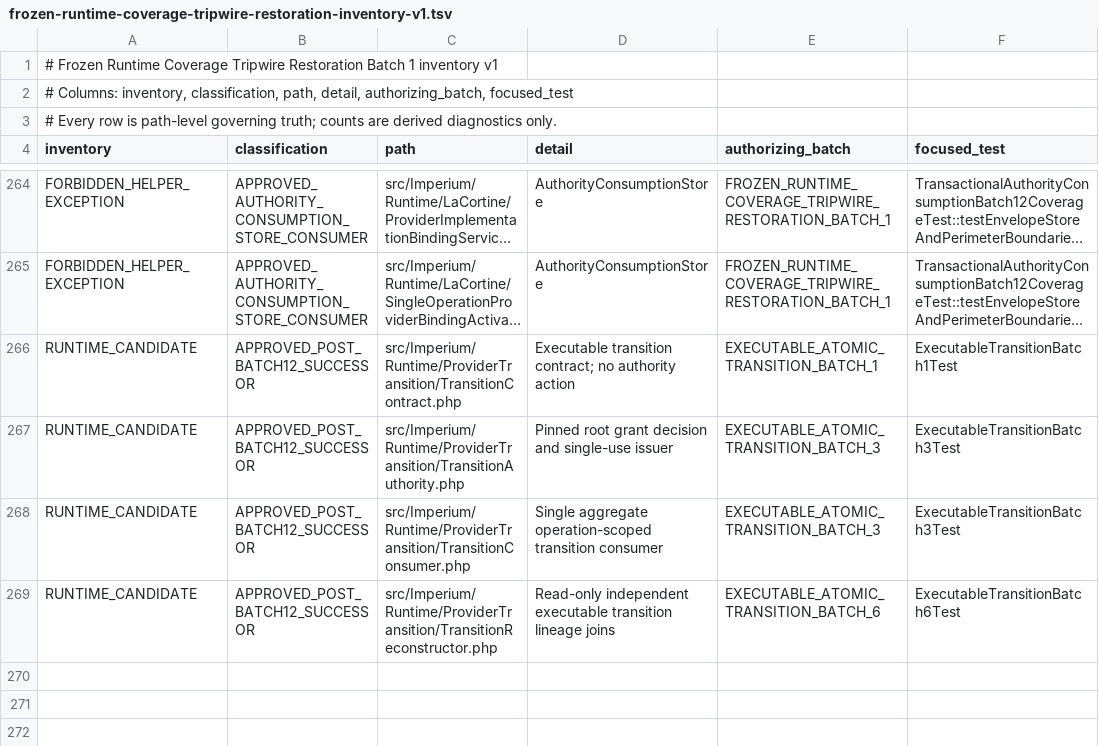
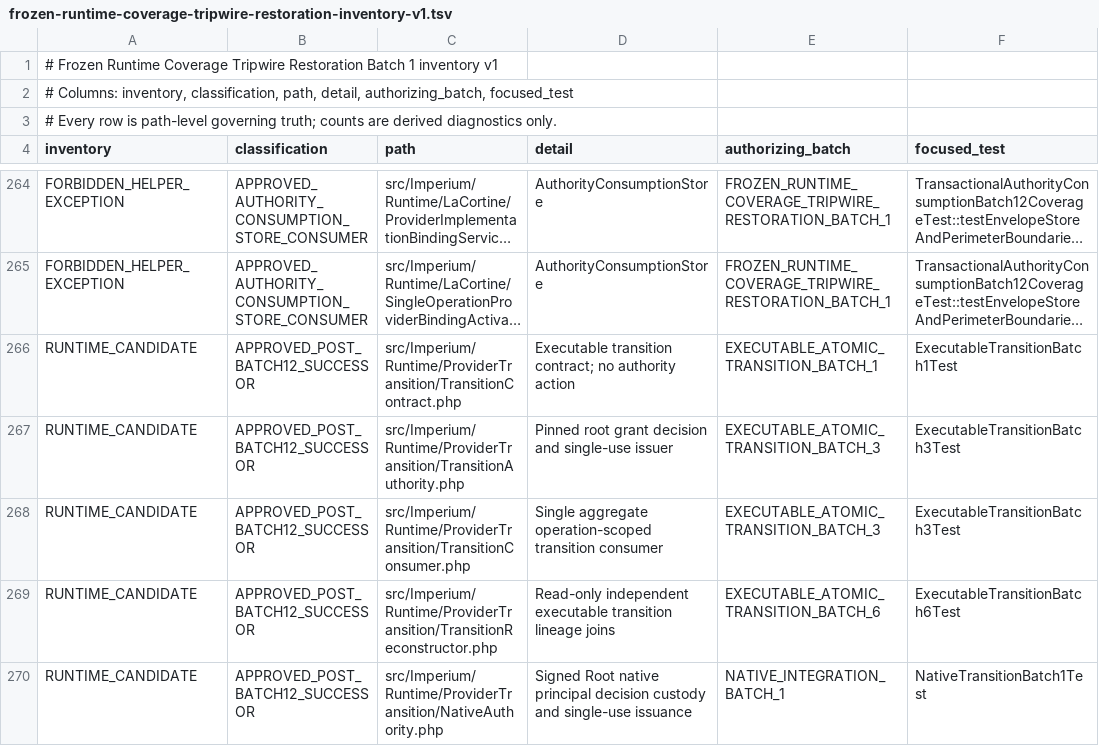
Before and after one commit to gatomontes/imperium-symfony, a TSV file: docs/frozen-runtime-coverage-tripwire-restoration-inventory-v1.tsv, drawn as a sheet; only a part is shown, gaps mark what is left out; long unchanged cells end in ….

Commit message:
Implement approved signed Root transition competence and native lineage

```diff
--- a/docs/frozen-runtime-coverage-tripwire-restoration-inventory-v1.tsv
+++ b/docs/frozen-runtime-coverage-tripwire-restoration-inventory-v1.tsv
@@ -269 +269,2 @@ RUNTIME_CANDIDATE	APPROVED_POST_BATCH12_SUCCESSOR	src/Imperium/Runtime/ProviderT
 RUNTIME_CANDIDATE	APPROVED_POST_BATCH12_SUCCESSOR	src/Imperium/Runtime/ProviderTransition/TransitionReconstructor.php	Read-only independent executable transition lineage joins	EXECUTABLE_ATOMIC_TRANSITION_BATCH_6	ExecutableTransitionBatch6Test
+RUNTIME_CANDIDATE	APPROVED_POST_BATCH12_SUCCESSOR	src/Imperium/Runtime/ProviderTransition/NativeAuthority.php	Signed Root native principal decision custody and single-use issuance	NATIVE_INTEGRATION_BATCH_1	NativeTransitionBatch1Test
```
Also changed, not shown: 10 other files.
